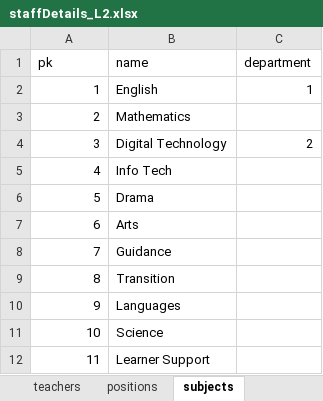
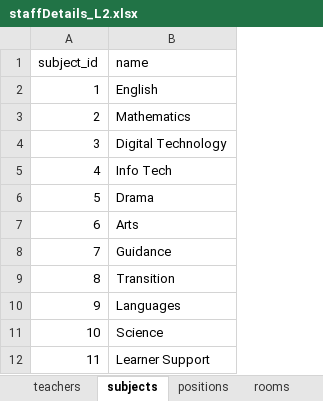
Before and after one commit to betabites/csi-2020, an Excel workbook: databases/staffDetails_L2.xlsx, sheet subjects, drawn as a sheet; values as stored, in another font and other column widths than the file's, no borders; the diff names each change by its address in the sheet, - before the commit and + after, or states it on an @@ line.

```diff
--- a/databases/staffDetails_L2.xlsx (sheet subjects)
+++ b/databases/staffDetails_L2.xlsx (sheet subjects)
@@ sheet tab order changed: teachers | subjects | positions | rooms @@
-column C (department), rows 2-4: 1 |  | 2
-A1: pk
+A1: subject_id
```
Also changed, not shown: sheet teachers, sheet positions, sheet incomes, sheet rooms, other sheet tabs.
